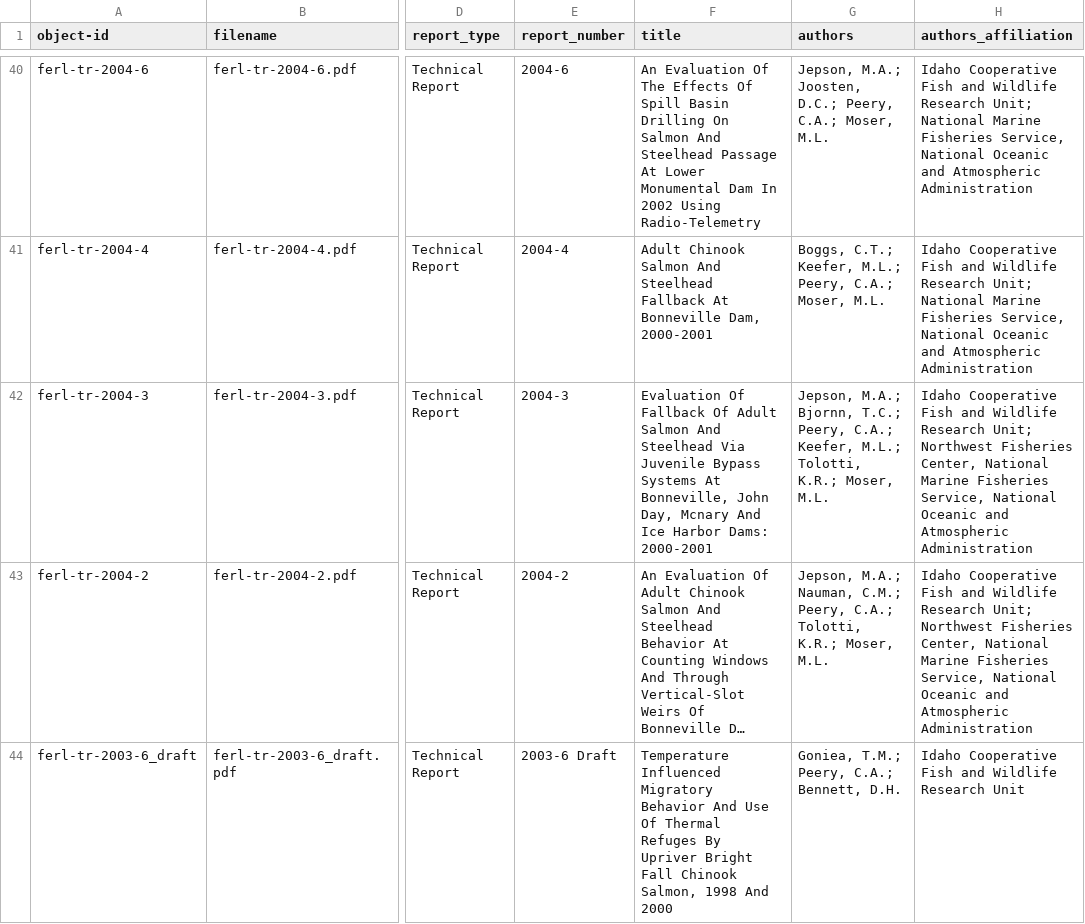
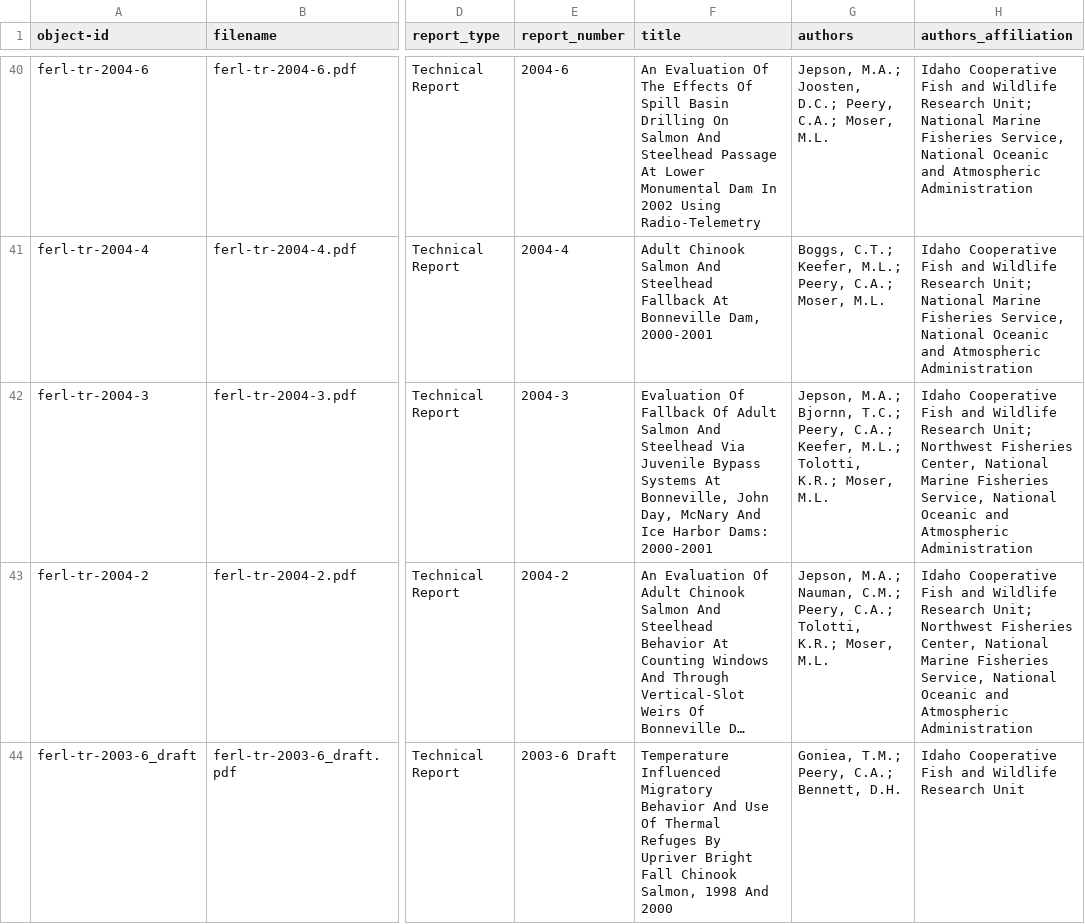
Before and after one commit to uidaholib/FERL_source, a CSV file: _data/ferl.csv, drawn as a sheet; only a part is shown, gaps mark what is left out; long unchanged cells end in …; the diff covers the shown part only; the diff names each change by its address in the sheet, - before the commit and + after, or states it on an @@ line.

```diff
--- a/_data/ferl.csv
+++ b/_data/ferl.csv
-F42 (title): …John Day, Mcnary And Ice…
+F42 (title): …John Day, McNary And Ice…
```
Also changed, not shown: 16 edited cells elsewhere in this file.
